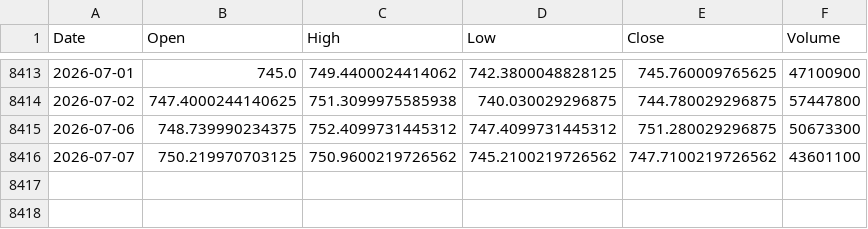
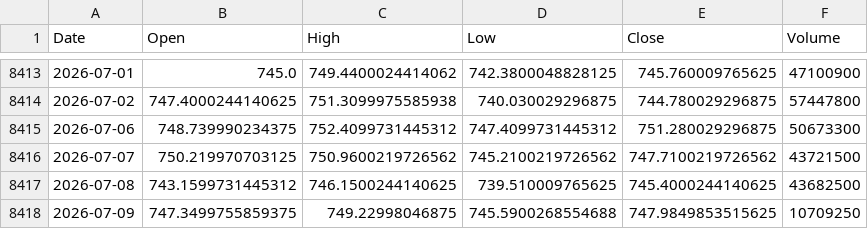
Before and after one commit to zz-dl/us-market-pulse, a CSV file: data/prices/SPY.csv, drawn as a sheet; only a part is shown, gaps mark what is left out.

```diff
--- a/data/prices/SPY.csv
+++ b/data/prices/SPY.csv
@@ -8415,2 +8415,4 @@ Date,Open,High,Low,Close,Volume
 2026-07-06,748.739990234375,752.4099731445312,747.4099731445312,751.280029296875,50673300
-2026-07-07,750.219970703125,750.9600219726562,745.2100219726562,747.7100219726562,43601100
+2026-07-07,750.219970703125,750.9600219726562,745.2100219726562,747.7100219726562,43721500
+2026-07-08,743.1599731445312,746.1500244140625,739.510009765625,745.4000244140625,43682500
+2026-07-09,747.3499755859375,749.22998046875,745.5900268554688,747.9849853515625,10709250
```
Also changed, not shown: data/prices/QQQ.csv, 5 other files.
